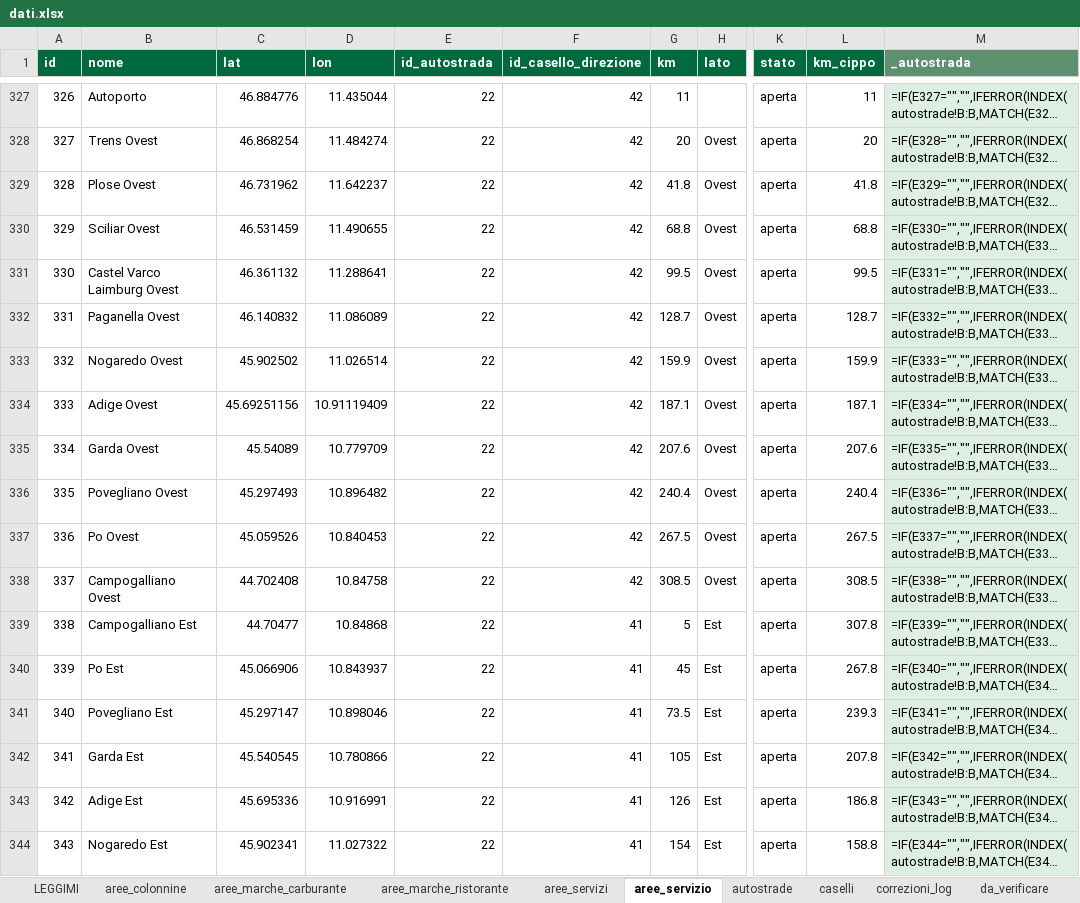
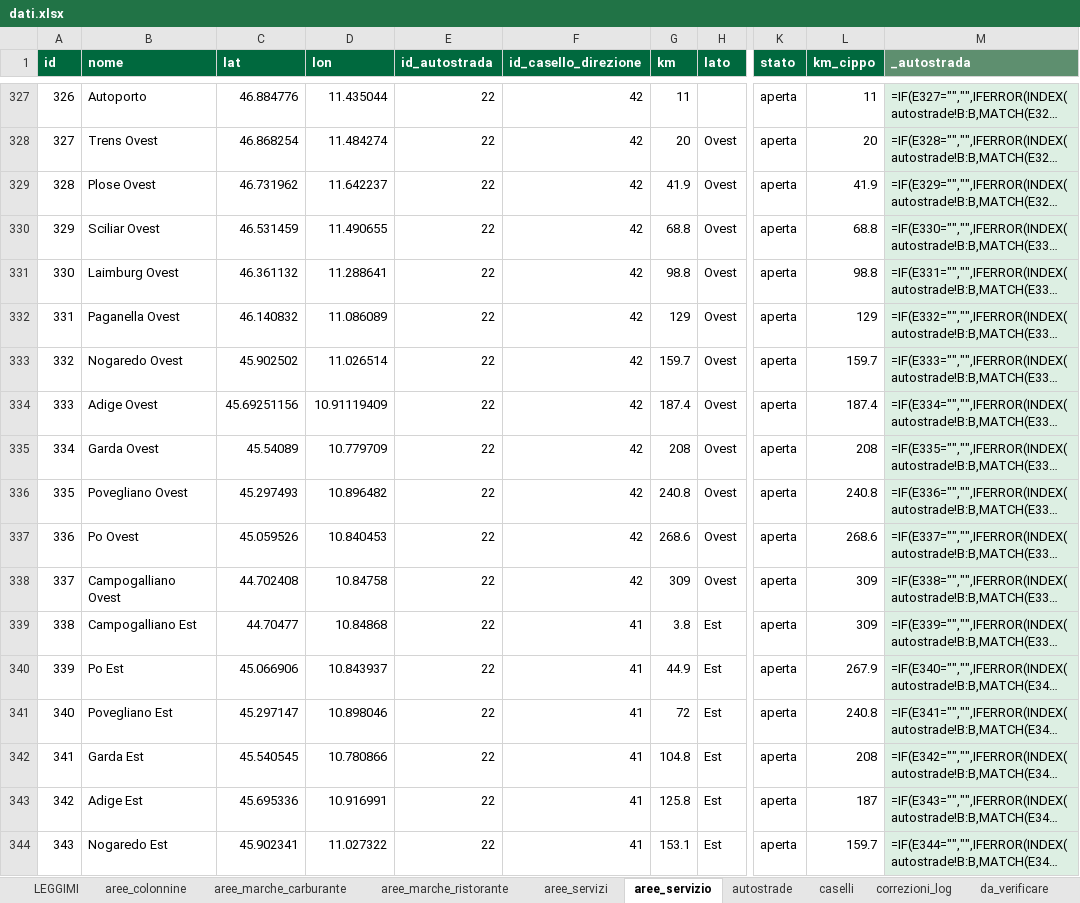
Before and after one commit to csantacroce/iviaggi-dati, an Excel workbook: source/dati.xlsx, sheet aree_servizio, drawn as a sheet; only a part is shown, gaps mark what is left out; long unchanged cells end in …; values as stored, in another font and other column widths than the file's, no borders; formulas without a stored value are shown as written; the diff covers the shown part only; the diff names each change by its address in the sheet, - before the commit and + after, or states it on an @@ line.

```diff
--- a/source/dati.xlsx (sheet aree_servizio)
+++ b/source/dati.xlsx (sheet aree_servizio)
-G329 (km): 41.8
+G329 (km): 41.9
-L329 (km_cippo): 41.8
+L329 (km_cippo): 41.9
-B331 (nome): Castel Varco Laimburg Ovest
+B331 (nome): Laimburg Ovest
-G331 (km): 99.5
+G331 (km): 98.8
-L331 (km_cippo): 99.5
+L331 (km_cippo): 98.8
-G332 (km): 128.7
+G332 (km): 129
-L332 (km_cippo): 128.7
+L332 (km_cippo): 129
-G333 (km): 159.9
+G333 (km): 159.7
-L333 (km_cippo): 159.9
+L333 (km_cippo): 159.7
-G334 (km): 187.1
+G334 (km): 187.4
-L334 (km_cippo): 187.1
+L334 (km_cippo): 187.4
-G335 (km): 207.6
+G335 (km): 208
-L335 (km_cippo): 207.6
+L335 (km_cippo): 208
-G336 (km): 240.4
+G336 (km): 240.8
-L336 (km_cippo): 240.4
+L336 (km_cippo): 240.8
-G337 (km): 267.5
+G337 (km): 268.6
-L337 (km_cippo): 267.5
+L337 (km_cippo): 268.6
-G338 (km): 308.5
+G338 (km): 309
-L338 (km_cippo): 308.5
+L338 (km_cippo): 309
-G339 (km): 5
+G339 (km): 3.8
-L339 (km_cippo): 307.8
+L339 (km_cippo): 309
-G340 (km): 45
+G340 (km): 44.9
-L340 (km_cippo): 267.8
+L340 (km_cippo): 267.9
-G341 (km): 73.5
+G341 (km): 72
-L341 (km_cippo): 239.3
+L341 (km_cippo): 240.8
-G342 (km): 105
+G342 (km): 104.8
-L342 (km_cippo): 207.8
+L342 (km_cippo): 208
-G343 (km): 126
+G343 (km): 125.8
-L343 (km_cippo): 186.8
+L343 (km_cippo): 187
-G344 (km): 154
+G344 (km): 153.1
-L344 (km_cippo): 158.8
+L344 (km_cippo): 159.7
```
Also changed, not shown: 28 edited cells elsewhere in this sheet, sheet aree_colonnine, sheet correzioni_log, sheet aree_marche_ristorante, sheet marche_ristorante, sheet gestori_ricarica, 4 other files.
